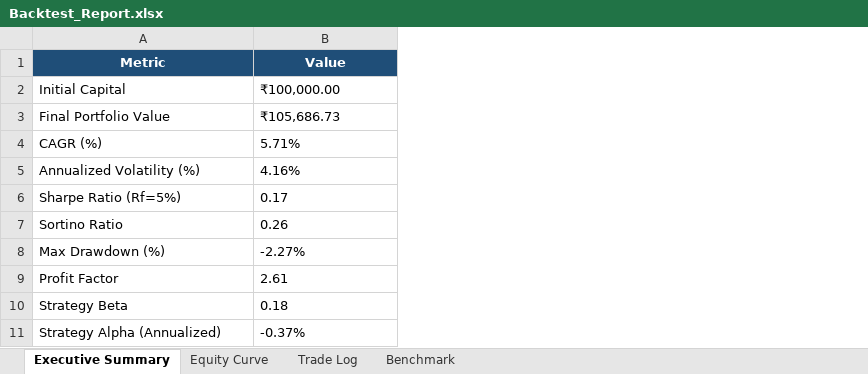
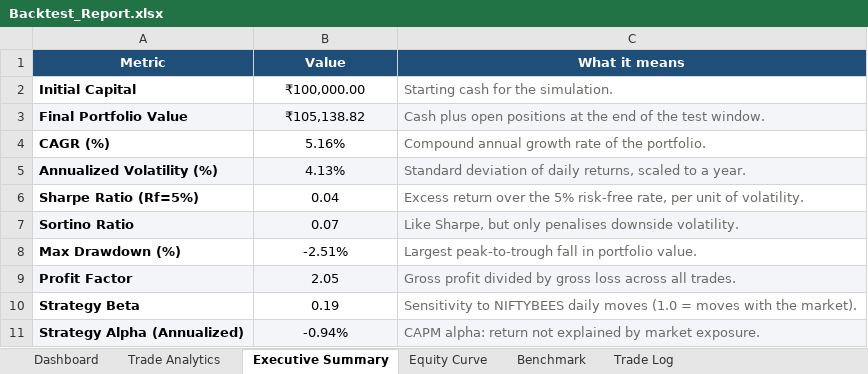
Before and after one commit to Swarnadeep-dey/AlgoEdge, an Excel workbook: results/Backtest_Report.xlsx, sheet Executive Summary, drawn as a sheet; values as stored, in another font and other column widths than the file's, no borders; the diff names each change by its address in the sheet, - before the commit and + after, or states it on an @@ line.

```diff
--- a/results/Backtest_Report.xlsx (sheet Executive Summary)
+++ b/results/Backtest_Report.xlsx (sheet Executive Summary)
+sheet tab: Dashboard
+sheet tab: Trade Analytics
@@ sheet tab order changed: Dashboard | Trade Analytics | Executive Summary | Equity Curve | Benchmark | Trade Log @@
+column C (What it means), rows 2-11: Starting cash for the simulation. | Cash plus open positions at the end of the test window. | Compound annual growth rate of the portfolio. | Standard deviation of daily returns, scaled to a year. | Excess return over the 5% risk-free rate, per unit of volatility. | Like Sharpe, but only penalises downside volatility. | Largest peak-to-trough fall in portfolio value. | Gross profit divided by gross loss across all trades. | Sensitivity to NIFTYBEES daily moves (1.0 = moves with the market). | CAPM alpha: return not explained by market exposure.
-A2:A11 bold: off
+A2:A11 bold: on
-B2:B11 alignment: left
+B2:B11 alignment: center
-A3:B3 fill: none
+A3:B3 fill: #F3F5F8
-B3 (Value): ₹105,686.73
+B3 (Value): ₹105,138.82
-B4 (Value): 5.71%
+B4 (Value): 5.16%
-A5:B5 fill: none
+A5:B5 fill: #F3F5F8
-B5 (Value): 4.16%
+B5 (Value): 4.13%
-B6 (Value): 0.17
+B6 (Value): 0.04
-A7:B7 fill: none
+A7:B7 fill: #F3F5F8
-B7 (Value): 0.26
+B7 (Value): 0.07
-B8 (Value): -2.27%
+B8 (Value): -2.51%
-A9:B9 fill: none
+A9:B9 fill: #F3F5F8
-B9 (Value): 2.61
+B9 (Value): 2.05
-B10 (Value): 0.18
+B10 (Value): 0.19
-A11:B11 fill: none
+A11:B11 fill: #F3F5F8
-B11 (Value): -0.37%
+B11 (Value): -0.94%
```
Also changed, not shown: sheet Equity Curve, sheet Benchmark, sheet Trade Log, charts or pictures, results/Optimization.xlsx, results/Screener_Results.xlsx, 8 other files.
